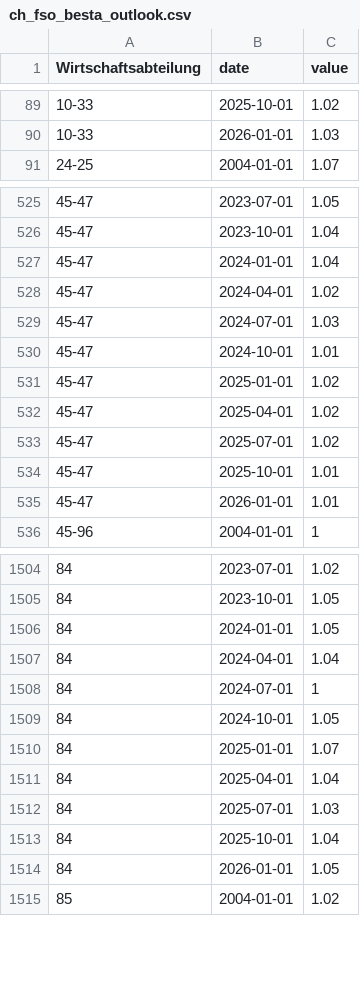
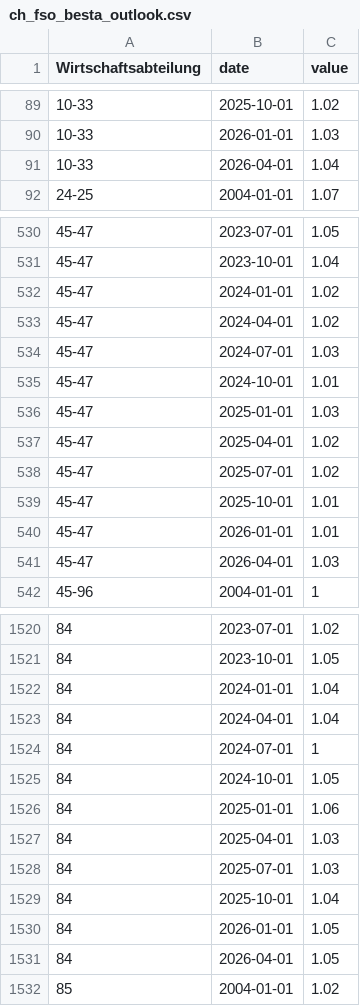
Before and after one commit to cynkra/dataseries-data, a CSV file: data/ch_fso_besta_outlook.csv, drawn as a sheet; only a part is shown, gaps mark what is left out; the diff covers the shown part only.

```diff
--- a/data/ch_fso_besta_outlook.csv
+++ b/data/ch_fso_besta_outlook.csv
@@ -90,2 +90,3 @@ Wirtschaftsabteilung,date,value
 10-33,2026-01-01,1.03
+10-33,2026-04-01,1.04
 24-25,2004-01-01,1.07
@@ -526,3 +531,3 @@ Wirtschaftsabteilung,date,value
 45-47,2023-10-01,1.04
-45-47,2024-01-01,1.04
+45-47,2024-01-01,1.02
 45-47,2024-04-01,1.02
@@ -530,3 +535,3 @@ Wirtschaftsabteilung,date,value
 45-47,2024-10-01,1.01
-45-47,2025-01-01,1.02
+45-47,2025-01-01,1.03
 45-47,2025-04-01,1.02
@@ -535,2 +540,3 @@ Wirtschaftsabteilung,date,value
 45-47,2026-01-01,1.01
+45-47,2026-04-01,1.03
 45-96,2004-01-01,1
@@ -1505,3 +1521,3 @@ Wirtschaftsabteilung,date,value
 84,2023-10-01,1.05
-84,2024-01-01,1.05
+84,2024-01-01,1.04
 84,2024-04-01,1.04
@@ -1509,4 +1525,4 @@ Wirtschaftsabteilung,date,value
 84,2024-10-01,1.05
-84,2025-01-01,1.07
-84,2025-04-01,1.04
+84,2025-01-01,1.06
+84,2025-04-01,1.03
 84,2025-07-01,1.03
@@ -1514,2 +1530,3 @@ Wirtschaftsabteilung,date,value
 84,2026-01-01,1.05
+84,2026-04-01,1.05
 85,2004-01-01,1.02
```
Also changed, not shown: 17 added rows and 58 edited cells elsewhere in this file, data/ch_fso_besta.csv, data/ch_fso_vacancies.csv, 43 other files.
